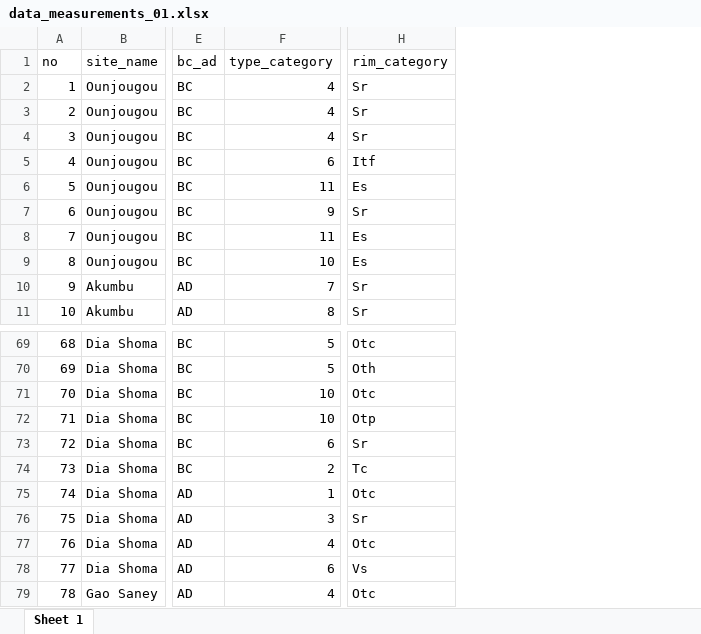
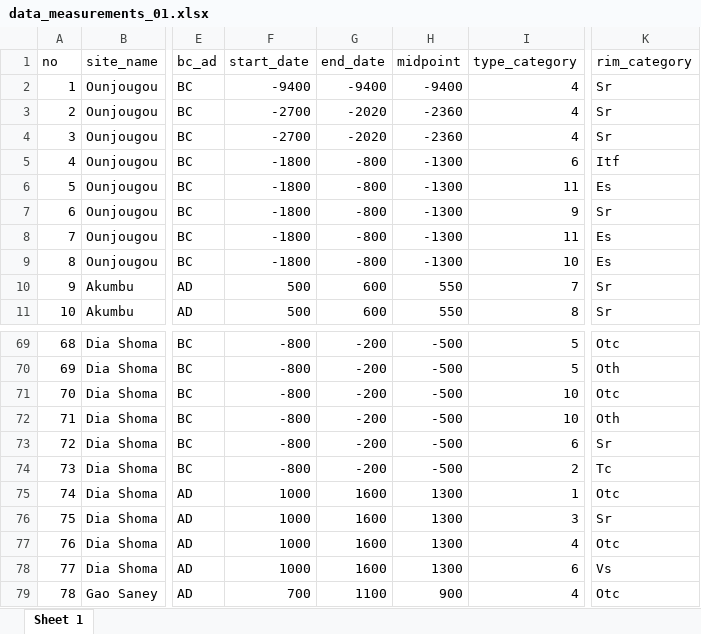
Before and after one commit to soerenfp/PotteryChronology_IND, an Excel workbook: analysis/data/raw_data/data_measurements_01.xlsx, sheet Sheet 1, drawn as a sheet; only a part is shown, gaps mark what is left out; values as stored, in another font and other column widths than the file's, no borders; addresses are those after the commit; the diff names each change by its address in the sheet, - before the commit and + after, or states it on an @@ line.

Commit message:
In this commit I made the last base and size categories statistics. I also changed the spreadsheet so the dates now have start and end date and midpoint so I can play with the dates in the future.

```diff
--- a/analysis/data/raw_data/data_measurements_01.xlsx (sheet Sheet 1)
+++ b/analysis/data/raw_data/data_measurements_01.xlsx (sheet Sheet 1)
+column F (start_date), rows 2-11: -9400 | -2700 | -2700 | -1800 | -1800 | -1800 | -1800 | -1800 | 500 | 500; rows 69-79: -800 | -800 | -800 | -800 | -800 | -800 | 1000 | 1000 | 1000 | 1000 | 700
+column G (end_date), rows 2-11: -9400 | -2020 | -2020 | -800 | -800 | -800 | -800 | -800 | 600 | 600; rows 69-79: -200 | -200 | -200 | -200 | -200 | -200 | 1600 | 1600 | 1600 | 1600 | 1100
+column H (midpoint), rows 2-11: -9400 | -2360 | -2360 | -1300 | -1300 | -1300 | -1300 | -1300 | 550 | 550; rows 69-79: -500 | -500 | -500 | -500 | -500 | -500 | 1300 | 1300 | 1300 | 1300 | 900
-K72 (rim_category): Otp
+K72 (rim_category): Oth
```
Also changed, not shown: 3 other files.
